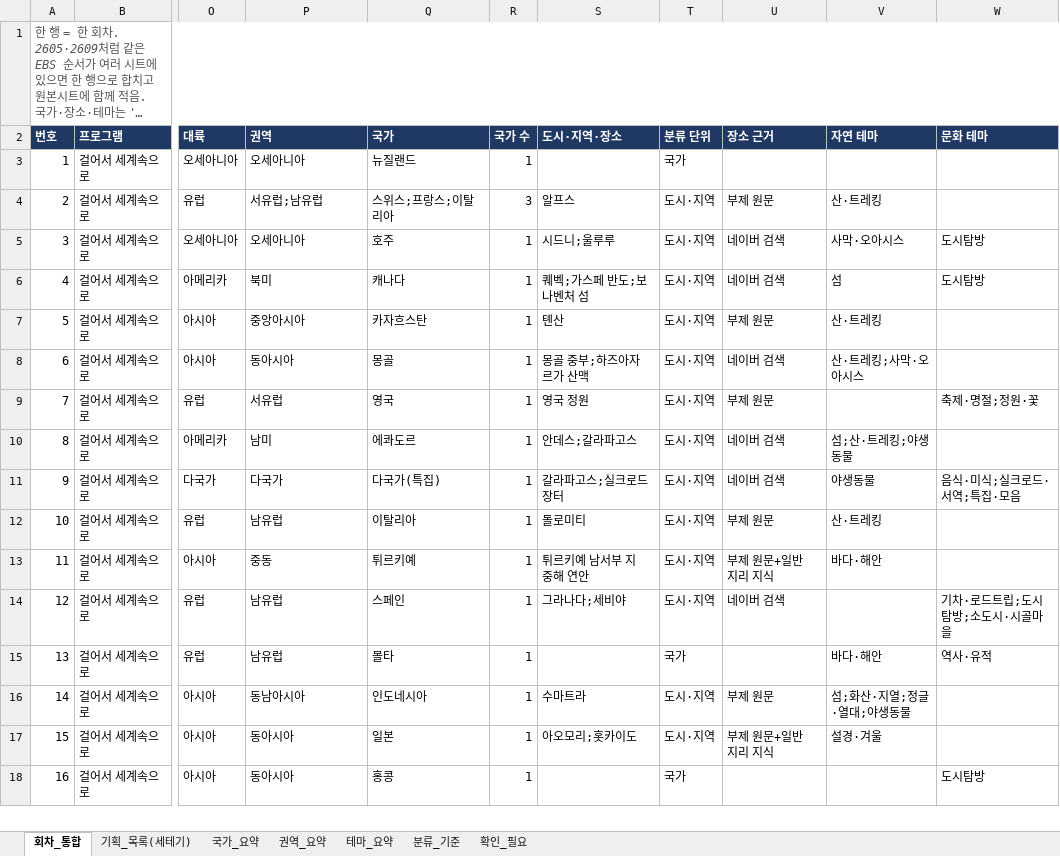
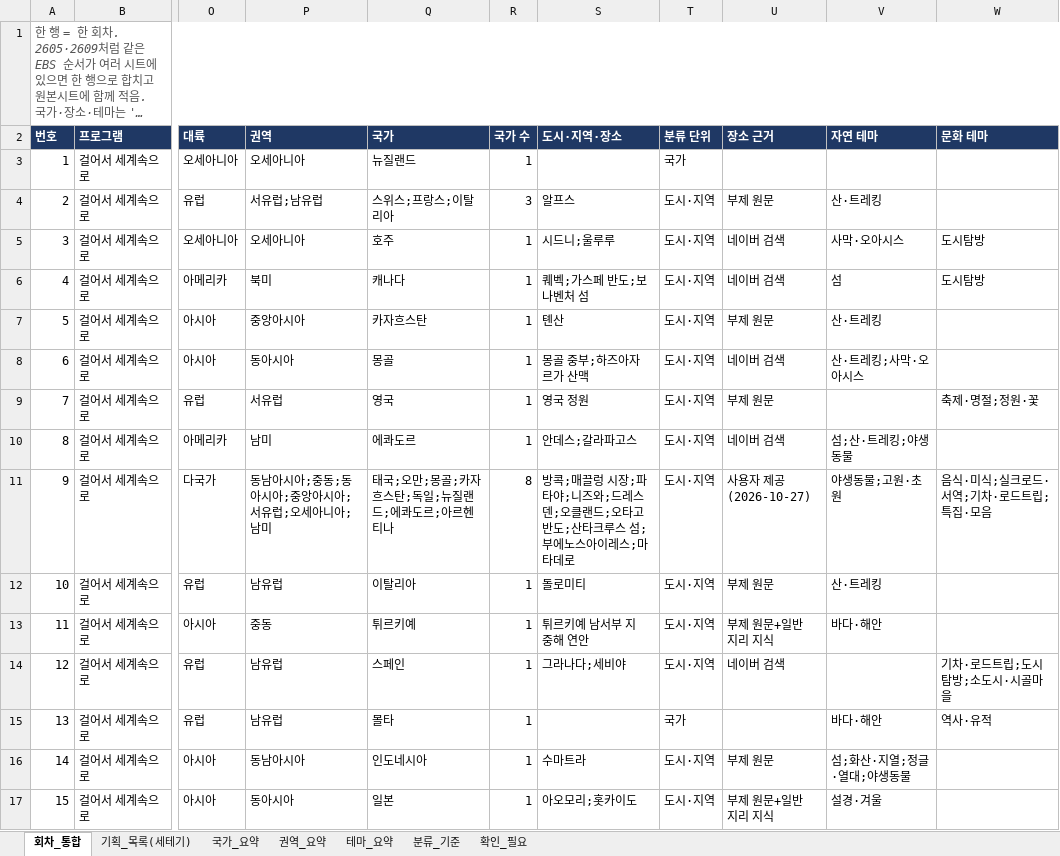
Before and after one commit to christine1150/kt-ena-programming-agent, an Excel workbook: docs/olife-geo/걸세_세테기_나라도시테마_분류.xlsx, sheet 회차_통합, drawn as a sheet; only a part is shown, gaps mark what is left out; the shorter side is filled out with more unchanged rows; long unchanged cells end in …; values as stored, in another font and other column widths than the file's, no borders; the diff names each change by its address in the sheet, - before the commit and + after, or states it on an @@ line.

```diff
--- a/docs/olife-geo/걸세_세테기_나라도시테마_분류.xlsx (sheet 회차_통합)
+++ b/docs/olife-geo/걸세_세테기_나라도시테마_분류.xlsx (sheet 회차_통합)
-P11 (권역): 다국가
+P11 (권역): 동남아시아;중동;동아시아;중앙아시아;서유럽;오세아니아;남미
-Q11 (국가): 다국가(특집)
+Q11 (국가): 태국;오만;몽골;카자흐스탄;독일;뉴질랜드;에콰도르;아르헨티나
-R11 (국가 수): 1
+R11 (국가 수): 8
-S11 (도시·지역·장소): 갈라파고스;실크로드 장터
+S11 (도시·지역·장소): 방콕;매끌렁 시장;파타야;니즈와;드레스덴;오클랜드;오타고 반도;산타크루스 섬;부에노스아이레스;마타데로
-U11 (장소 근거): 네이버 검색
+U11 (장소 근거): 사용자 제공(2026-10-27)
-V11 (자연 테마): 야생동물
+V11 (자연 테마): 야생동물;고원·초원
-W11 (문화 테마): 음식·미식;실크로드·서역;특집·모음
+W11 (문화 테마): 음식·미식;실크로드·서역;기차·로드트립;특집·모음
```
Also changed, not shown: 3 other files.
